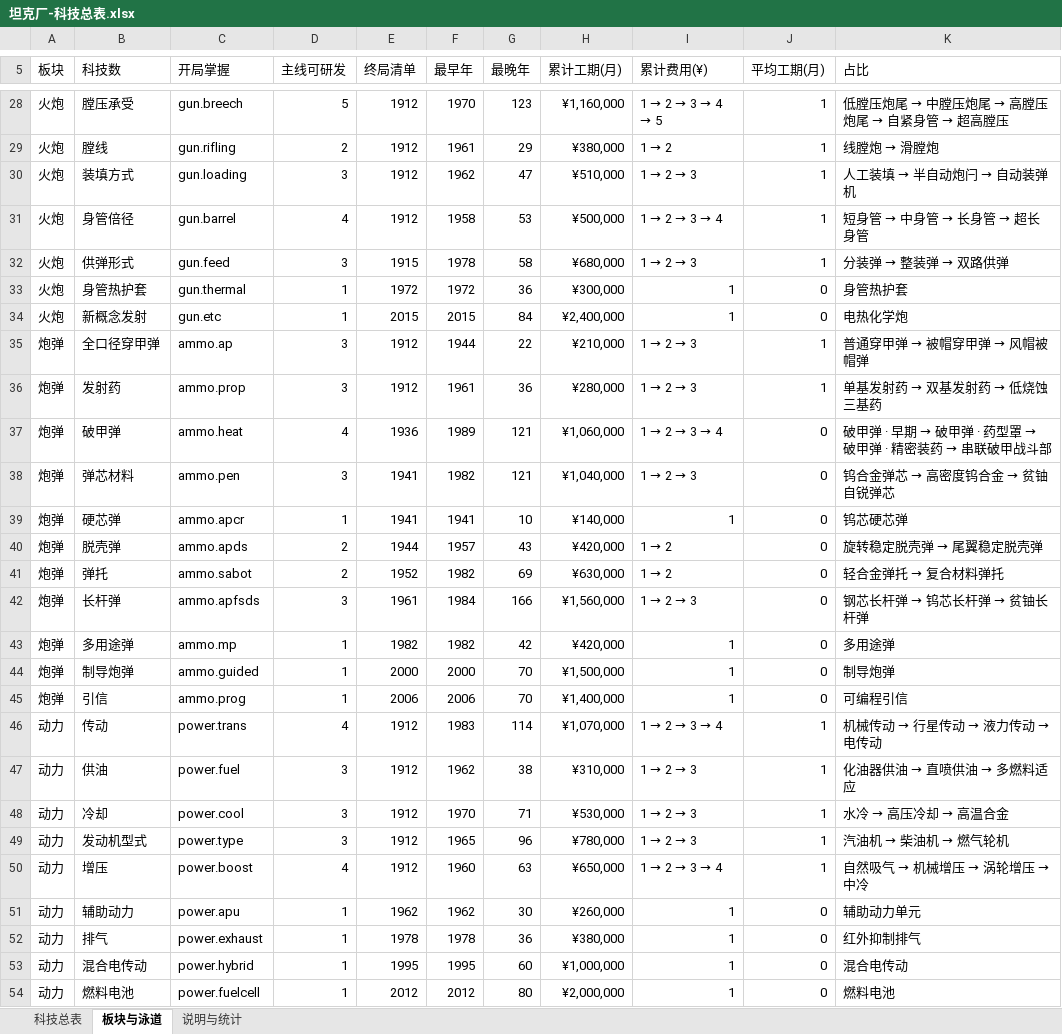
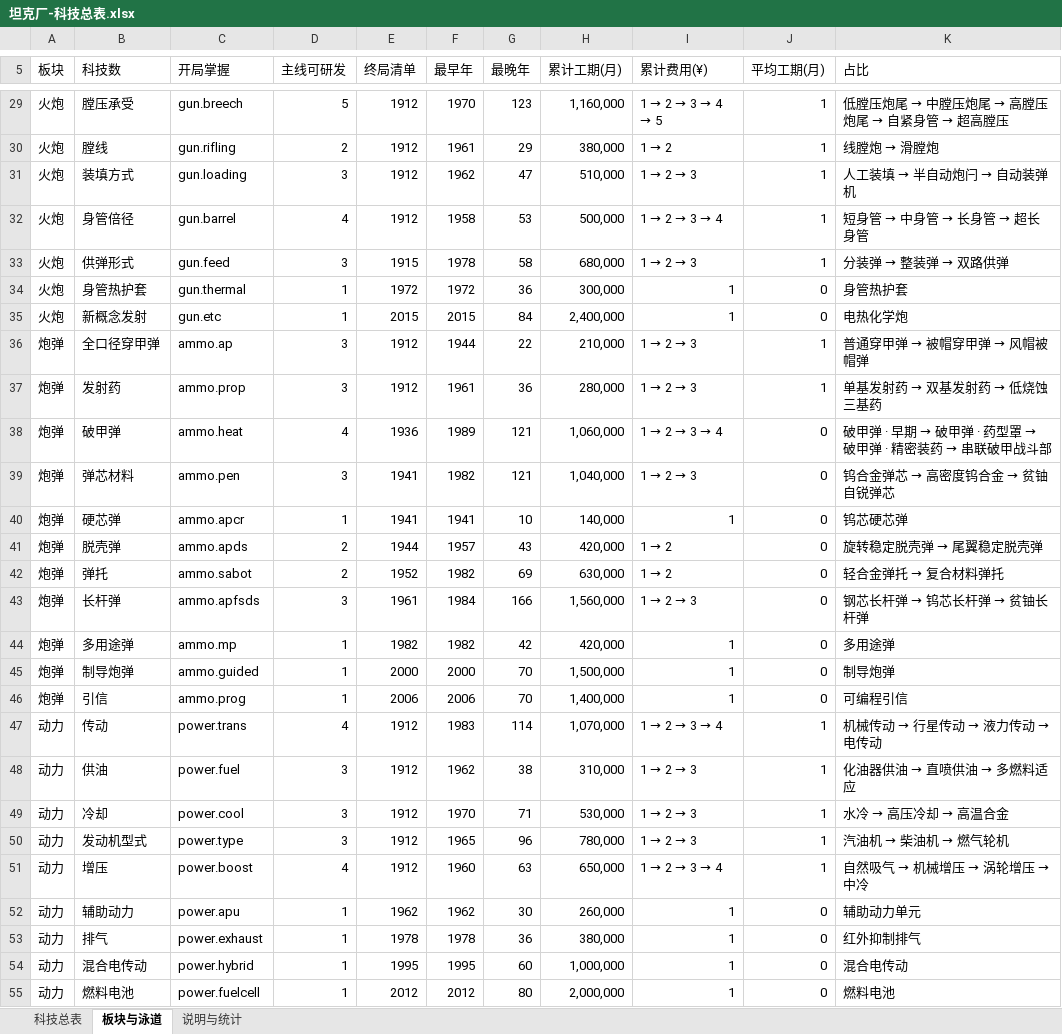
Before and after one commit to JiangYiJiang/tank-works, an Excel workbook: docs/坦克厂-科技总表.xlsx, sheet 板块与泳道, drawn as a sheet; only a part is shown, gaps mark what is left out; values as stored, in another font and other column widths than the file's, no cell formats; addresses are those after the commit; the diff covers the shown part only; the diff names each change by its address in the sheet, - before the commit and + after, or states it on an @@ line.

```diff
--- a/docs/坦克厂-科技总表.xlsx (sheet 板块与泳道)
+++ b/docs/坦克厂-科技总表.xlsx (sheet 板块与泳道)
-H29 (累计工期(月)): ¥1,160,000
+H29 (累计工期(月)): 1,160,000
-H30 (累计工期(月)): ¥380,000
+H30 (累计工期(月)): 380,000
-H31 (累计工期(月)): ¥510,000
+H31 (累计工期(月)): 510,000
-H32 (累计工期(月)): ¥500,000
+H32 (累计工期(月)): 500,000
-H33 (累计工期(月)): ¥680,000
+H33 (累计工期(月)): 680,000
-H34 (累计工期(月)): ¥300,000
+H34 (累计工期(月)): 300,000
-H35 (累计工期(月)): ¥2,400,000
+H35 (累计工期(月)): 2,400,000
-H36 (累计工期(月)): ¥210,000
+H36 (累计工期(月)): 210,000
-H37 (累计工期(月)): ¥280,000
+H37 (累计工期(月)): 280,000
-H38 (累计工期(月)): ¥1,060,000
+H38 (累计工期(月)): 1,060,000
-H39 (累计工期(月)): ¥1,040,000
+H39 (累计工期(月)): 1,040,000
-H40 (累计工期(月)): ¥140,000
+H40 (累计工期(月)): 140,000
-H41 (累计工期(月)): ¥420,000
+H41 (累计工期(月)): 420,000
-H42 (累计工期(月)): ¥630,000
+H42 (累计工期(月)): 630,000
-H43 (累计工期(月)): ¥1,560,000
+H43 (累计工期(月)): 1,560,000
-H44 (累计工期(月)): ¥420,000
+H44 (累计工期(月)): 420,000
-H45 (累计工期(月)): ¥1,500,000
+H45 (累计工期(月)): 1,500,000
-H46 (累计工期(月)): ¥1,400,000
+H46 (累计工期(月)): 1,400,000
-H47 (累计工期(月)): ¥1,070,000
+H47 (累计工期(月)): 1,070,000
-H48 (累计工期(月)): ¥310,000
+H48 (累计工期(月)): 310,000
-H49 (累计工期(月)): ¥530,000
+H49 (累计工期(月)): 530,000
-H50 (累计工期(月)): ¥780,000
+H50 (累计工期(月)): 780,000
-H51 (累计工期(月)): ¥650,000
+H51 (累计工期(月)): 650,000
-H52 (累计工期(月)): ¥260,000
+H52 (累计工期(月)): 260,000
-H53 (累计工期(月)): ¥380,000
+H53 (累计工期(月)): 380,000
-H54 (累计工期(月)): ¥1,000,000
+H54 (累计工期(月)): 1,000,000
-H55 (累计工期(月)): ¥2,000,000
+H55 (累计工期(月)): 2,000,000
```
Also changed, not shown: 3 added rows, 2 removed rows and 54 edited cells elsewhere in this sheet, sheet 科技总表, sheet 说明与统计, cell formats, 13 other files.
